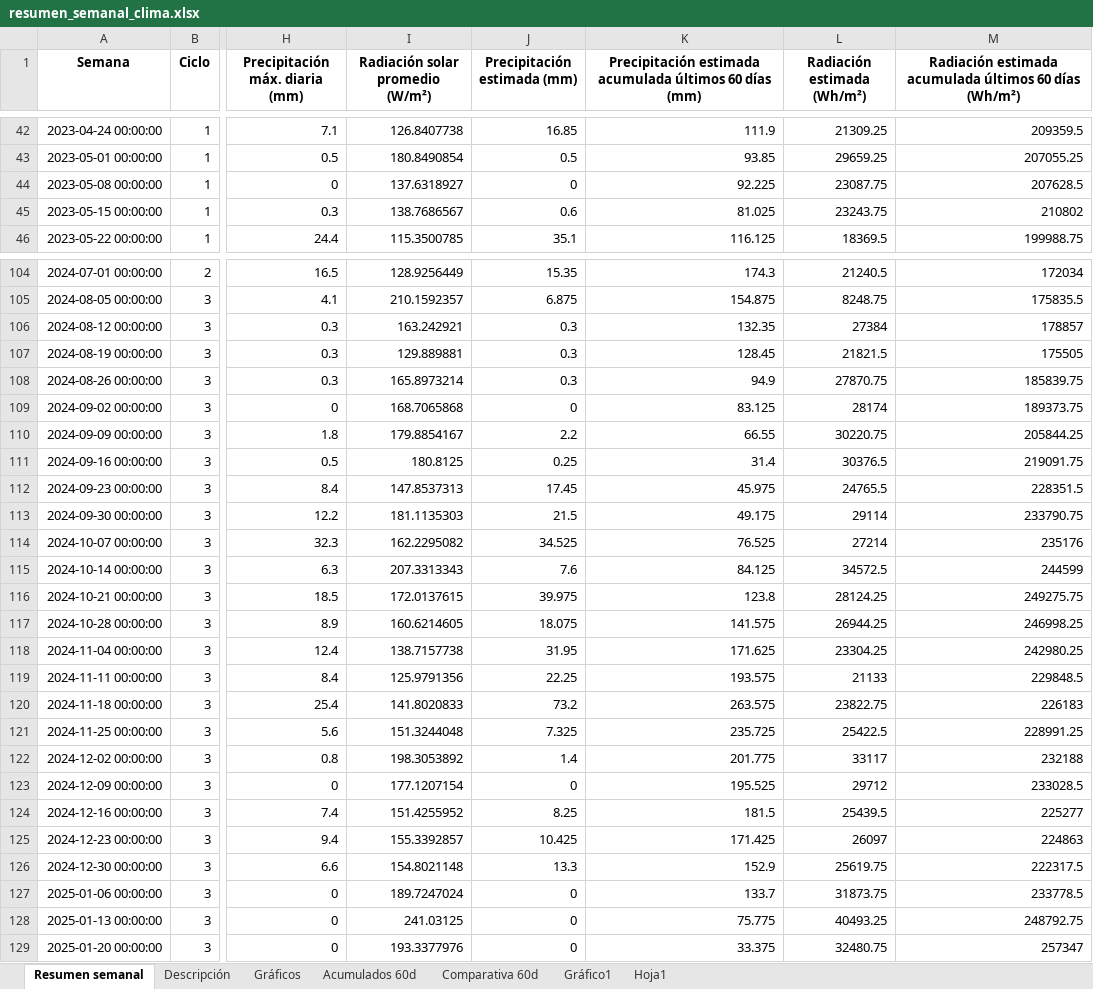
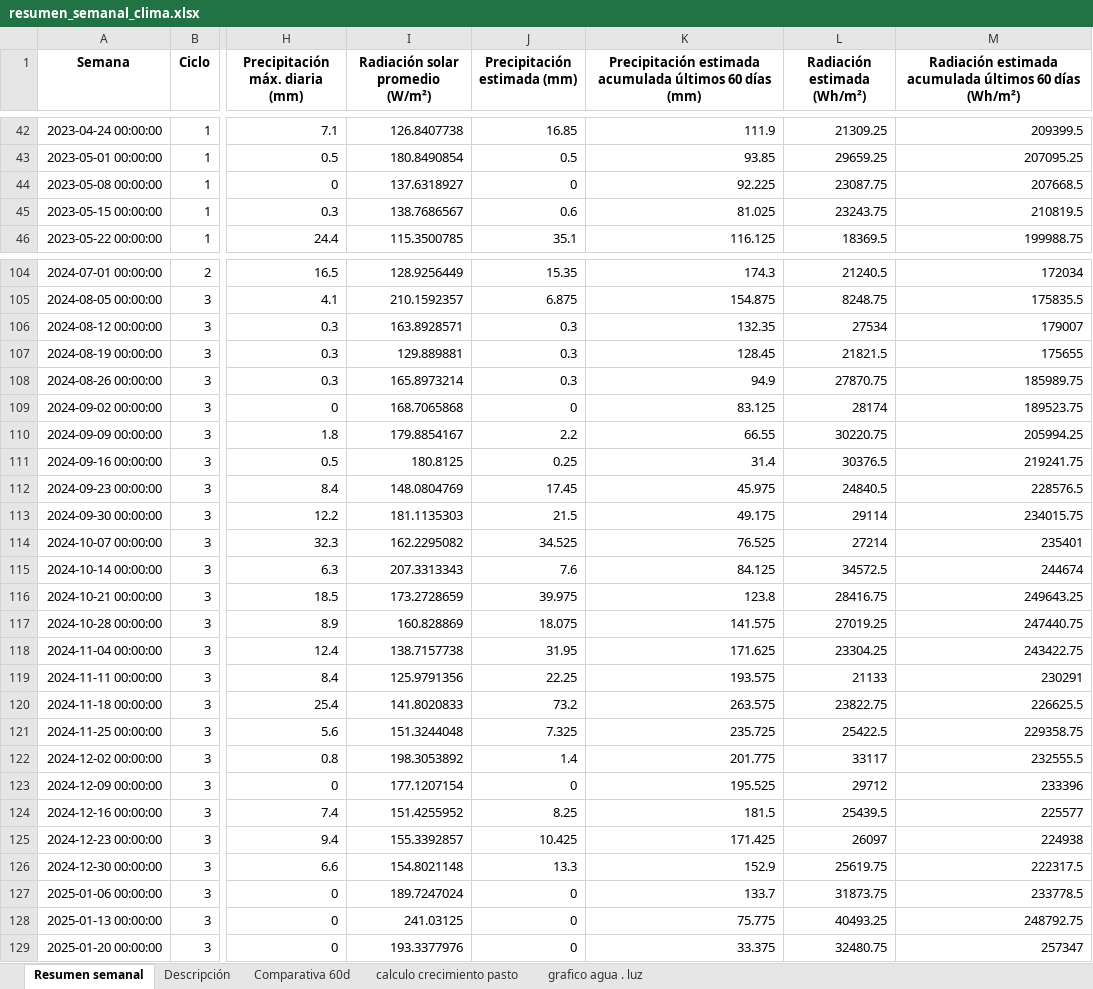
Before and after one commit to cruz3103/ResumenSemanaldelClima, an Excel workbook: resumen_semanal_clima.xlsx, sheet Resumen semanal, drawn as a sheet; only a part is shown, gaps mark what is left out; values as stored, in another font and other column widths than the file's, no borders; the diff covers the shown part only; the diff names each change by its address in the sheet, - before the commit and + after, or states it on an @@ line.

```diff
--- a/resumen_semanal_clima.xlsx (sheet Resumen semanal)
+++ b/resumen_semanal_clima.xlsx (sheet Resumen semanal)
@@ sheet tab hidden: Gráficos @@
@@ sheet tab hidden: Acumulados 60d @@
-sheet tab: Gráfico1
-sheet tab: Hoja1
+sheet tab: calculo crecimiento pasto
+sheet tab: grafico agua . luz
-M42: 209359.5
+M42: 209399.5
-M43: 207055.25
+M43: 207095.25
-M44: 207628.5
+M44: 207668.5
-M45: 210802
+M45: 210819.5
-I106 (Radiación solar promedio (W/m²)): 163.242921
+I106 (Radiación solar promedio (W/m²)): 163.8928571
-L106 (Radiación estimada (Wh/m²)): 27384
+L106 (Radiación estimada (Wh/m²)): 27534
-M106: 178857
+M106: 179007
-M107: 175505
+M107: 175655
-M108: 185839.75
+M108: 185989.75
-M109: 189373.75
+M109: 189523.75
-M110: 205844.25
+M110: 205994.25
-M111: 219091.75
+M111: 219241.75
-I112 (Radiación solar promedio (W/m²)): 147.8537313
+I112 (Radiación solar promedio (W/m²)): 148.0804769
-L112 (Radiación estimada (Wh/m²)): 24765.5
+L112 (Radiación estimada (Wh/m²)): 24840.5
-M112: 228351.5
+M112: 228576.5
-M113: 233790.75
+M113: 234015.75
-M114: 235176
+M114: 235401
-M115: 244599
+M115: 244674
-I116 (Radiación solar promedio (W/m²)): 172.0137615
+I116 (Radiación solar promedio (W/m²)): 173.2728659
-L116 (Radiación estimada (Wh/m²)): 28124.25
+L116 (Radiación estimada (Wh/m²)): 28416.75
-M116: 249275.75
+M116: 249643.25
-I117 (Radiación solar promedio (W/m²)): 160.6214605
+I117 (Radiación solar promedio (W/m²)): 160.828869
-L117 (Radiación estimada (Wh/m²)): 26944.25
+L117 (Radiación estimada (Wh/m²)): 27019.25
-M117: 246998.25
+M117: 247440.75
-M118: 242980.25
+M118: 243422.75
-M119: 229848.5
+M119: 230291
-M120: 226183
+M120: 226625.5
-M121: 228991.25
+M121: 229358.75
-M122: 232188
+M122: 232555.5
-M123: 233028.5
+M123: 233396
-M124: 225277
+M124: 225577
-M125: 224863
+M125: 224938
```
Also changed, not shown: 2 added rows and 82 edited cells elsewhere in this sheet, charts or pictures, 5 other files.
